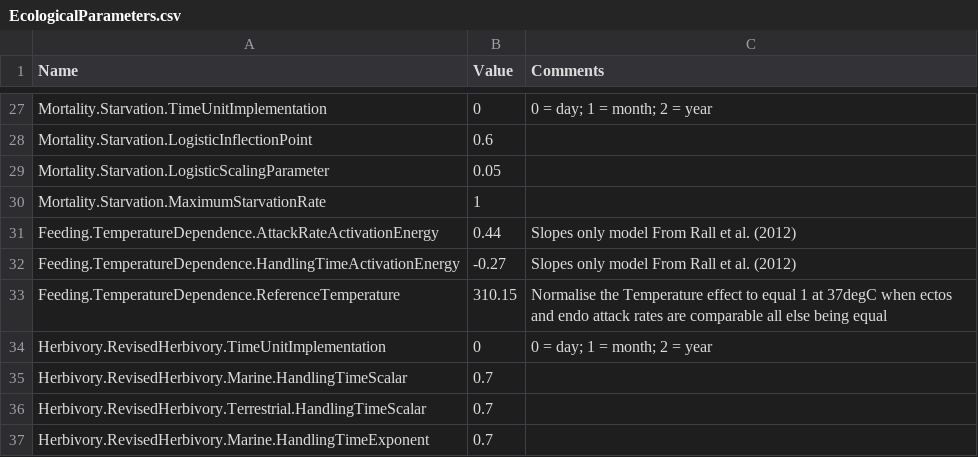
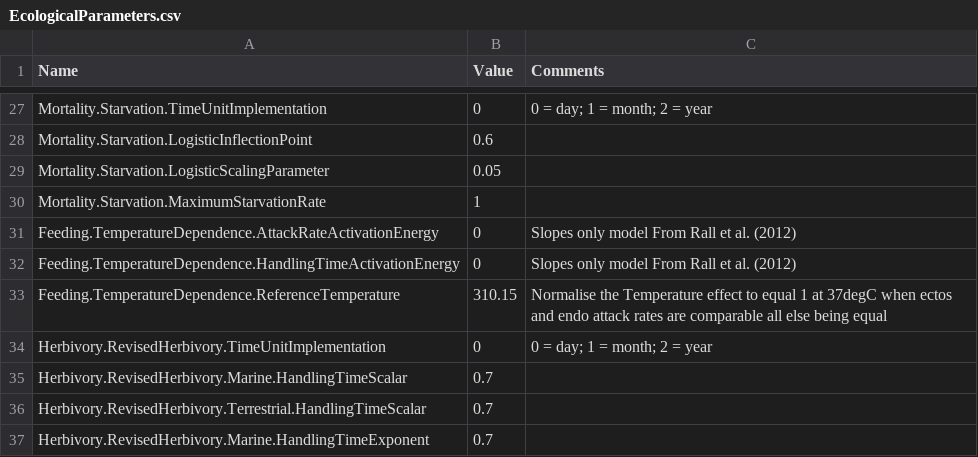
Before and after one commit to eamousing/C-sharp-version-of-Madingley, a CSV file: Madingley/input/Model setup/Ecological Definition Files/EcologicalParameters.csv, drawn as a sheet; only a part is shown, gaps mark what is left out.

```diff
--- a/Madingley/input/Model setup/Ecological Definition Files/EcologicalParameters.csv
+++ b/Madingley/input/Model setup/Ecological Definition Files/EcologicalParameters.csv
@@ -30,4 +30,4 @@ Mortality.Starvation.LogisticScalingParameter,0.05,
 Mortality.Starvation.MaximumStarvationRate,1,
-Feeding.TemperatureDependence.AttackRateActivationEnergy,0.44,Slopes only model From Rall et al. (2012)
-Feeding.TemperatureDependence.HandlingTimeActivationEnergy,-0.27,Slopes only model From Rall et al. (2012)
+Feeding.TemperatureDependence.AttackRateActivationEnergy,0,Slopes only model From Rall et al. (2012)
+Feeding.TemperatureDependence.HandlingTimeActivationEnergy,0,Slopes only model From Rall et al. (2012)
 Feeding.TemperatureDependence.ReferenceTemperature,310.15, Normalise the Temperature effect to equal 1 at 37degC when ectos and endo attack rates are comparable all else being equal
```
Also changed, not shown: Madingley/input/Model setup/Environmental Data Layer List/EnvironmentalDataLayers.csv, Madingley/input/Model setup/OutputControlParameters.csv, 8 other files.
